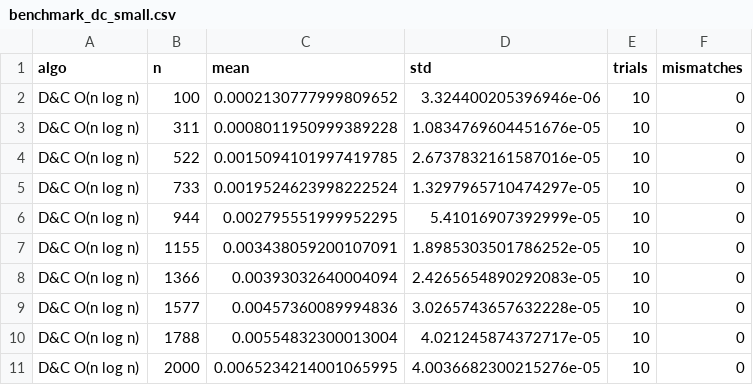
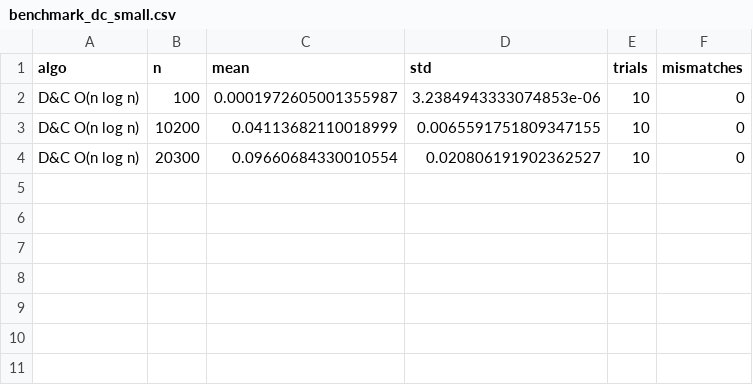
Before and after one commit to Lucas-Delacroix/closest-pair-experiment, a CSV file: results/csv/benchmark_dc_small.csv, drawn as a sheet.

Commit message:
feat: Atualiza resultados

```diff
--- a/results/csv/benchmark_dc_small.csv
+++ b/results/csv/benchmark_dc_small.csv
@@ -1,11 +1,4 @@
 algo,n,mean,std,trials,mismatches
-D&C O(n log n),100,0.0002130777999809652,3.324400205396946e-06,10,0
-D&C O(n log n),311,0.0008011950999389228,1.0834769604451676e-05,10,0
-D&C O(n log n),522,0.0015094101997419785,2.6737832161587016e-05,10,0
-D&C O(n log n),733,0.0019524623998222524,1.3297965710474297e-05,10,0
-D&C O(n log n),944,0.002795551999952295,5.41016907392999e-05,10,0
-D&C O(n log n),1155,0.003438059200107091,1.8985303501786252e-05,10,0
-D&C O(n log n),1366,0.00393032640004094,2.4265654890292083e-05,10,0
-D&C O(n log n),1577,0.00457360089994836,3.0265743657632228e-05,10,0
-D&C O(n log n),1788,0.00554832300013004,4.021245874372717e-05,10,0
-D&C O(n log n),2000,0.0065234214001065995,4.0036682300215276e-05,10,0
+D&C O(n log n),100,0.0001972605001355987,3.2384943333074853e-06,10,0
+D&C O(n log n),10200,0.04113682110018999,0.0065591751809347155,10,0
+D&C O(n log n),20300,0.09660684330010554,0.020806191902362527,10,0
```
Also changed, not shown: 4 other files.
